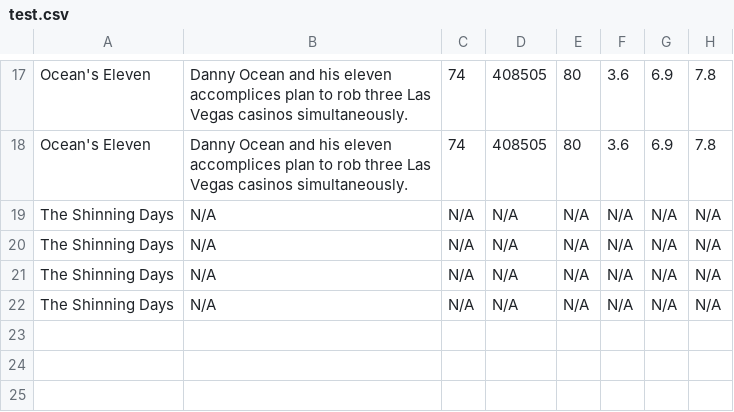
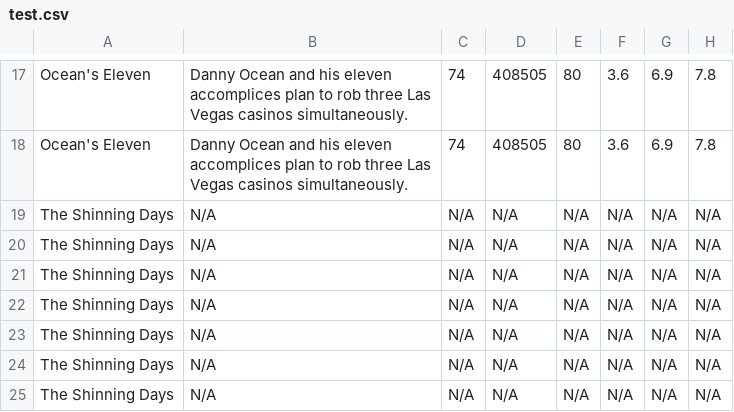
Before and after one commit to arthurkuhn/codejam-2016, a CSV file: Data Fetcher/test.csv, drawn as a sheet; only a part is shown, gaps mark what is left out.

```diff
--- a/Data Fetcher/test.csv
+++ b/Data Fetcher/test.csv
@@ -22 +22,4 @@ The Shinning Days,N/A,N/A,N/A,N/A,N/A,N/A,N/A
 The Shinning Days,N/A,N/A,N/A,N/A,N/A,N/A,N/A
+The Shinning Days,N/A,N/A,N/A,N/A,N/A,N/A,N/A
+The Shinning Days,N/A,N/A,N/A,N/A,N/A,N/A,N/A
+The Shinning Days,N/A,N/A,N/A,N/A,N/A,N/A,N/A
```
Also changed, not shown: 2 other files.
